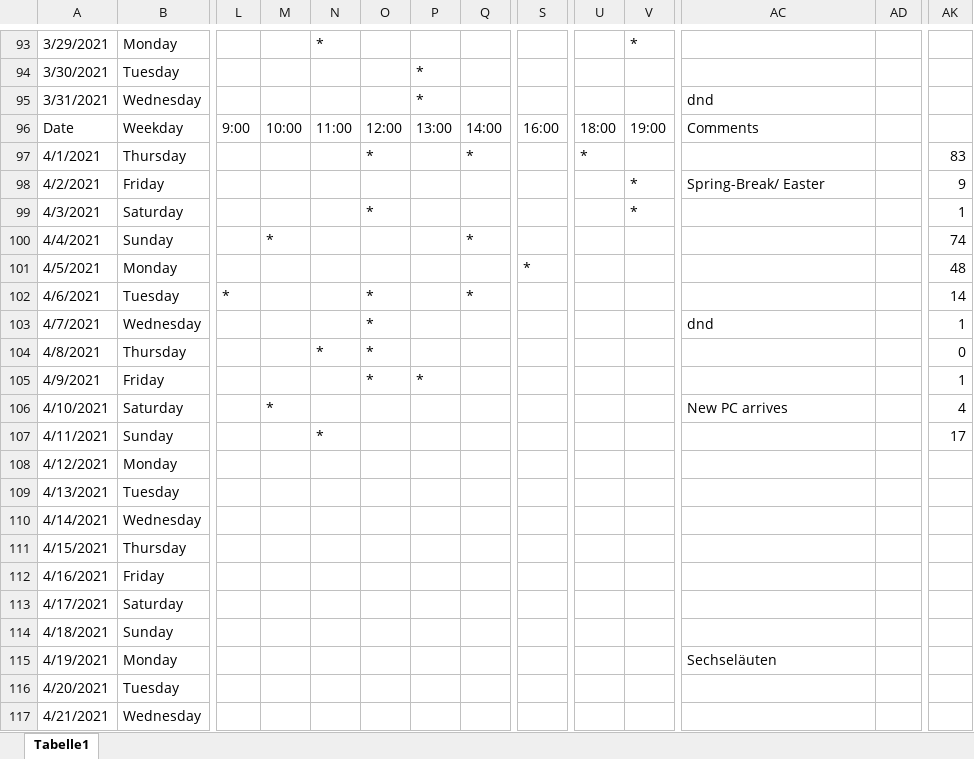
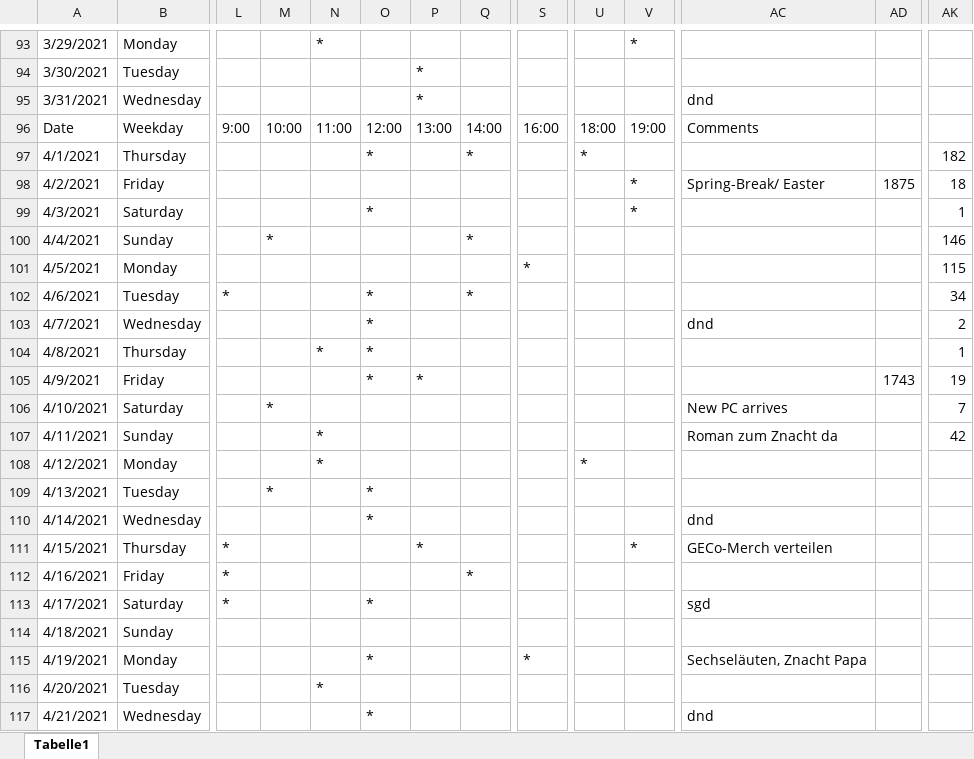
Before and after one commit to oli987654/Privat, an Excel workbook: Time_Spent_2021.xlsm, sheet Tabelle1, drawn as a sheet; only a part is shown, gaps mark what is left out; values as stored, in another font and other column widths than the file's, no cell formats; the diff covers the shown part only; the diff names each change by its address in the sheet, - before the commit and + after, or states it on an @@ line.

```diff
--- a/Time_Spent_2021.xlsm (sheet Tabelle1)
+++ b/Time_Spent_2021.xlsm (sheet Tabelle1)
-AK97: 83
+AK97: 182
-AD98: (empty)
+AD98: 1875
-AK98: 9
+AK98: 18
-AK100: 74
+AK100: 146
-AK101: 48
+AK101: 115
-AK102: 14
+AK102: 34
-AK103: 1
+AK103: 2
-AK104: 0
+AK104: 1
-AD105: (empty)
+AD105: 1743
-AK105: 1
+AK105: 19
-AK106: 4
+AK106: 7
-AC107: (empty)
+AC107: Roman zum Znacht da
-AK107: 17
+AK107: 42
-N108: (empty)
+N108: *
-U108: (empty)
+U108: *
-M109: (empty)
+M109: *
-O109:O110: (empty)
+O109:O110: *
-AC110: (empty)
+AC110: dnd
-L111:L113: (empty)
+L111:L113: *
-P111: (empty)
+P111: *
-V111: (empty)
+V111: *
-AC111: (empty)
+AC111: GECo-Merch verteilen
-Q112: (empty)
+Q112: *
-O113: (empty)
+O113: *
-AC113: (empty)
+AC113: sgd
-O115: (empty)
+O115: *
-S115: (empty)
+S115: *
-AC115: Sechseläuten
+AC115: Sechseläuten, Znacht Papa
-N116: (empty)
+N116: *
-O117: (empty)
+O117: *
-AC117: (empty)
+AC117: dnd
```
Also changed, not shown: 19 edited cells elsewhere in this sheet, cell formats, 28 other files.
